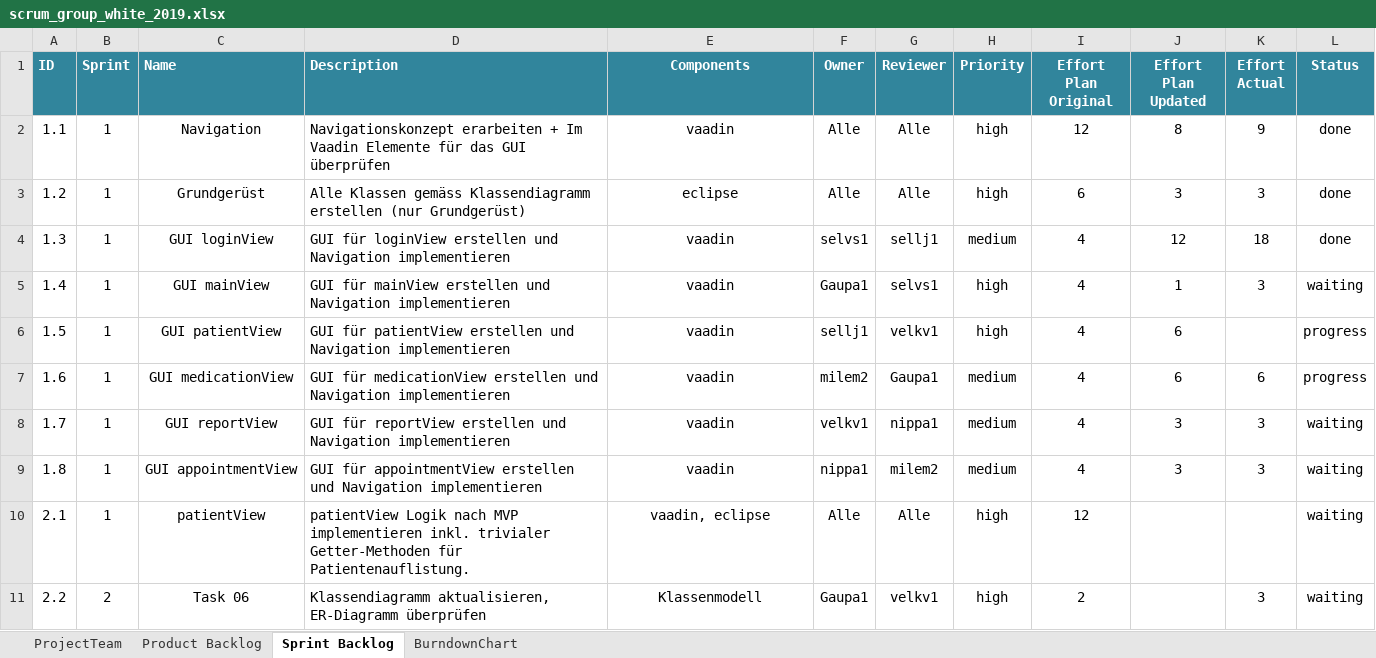
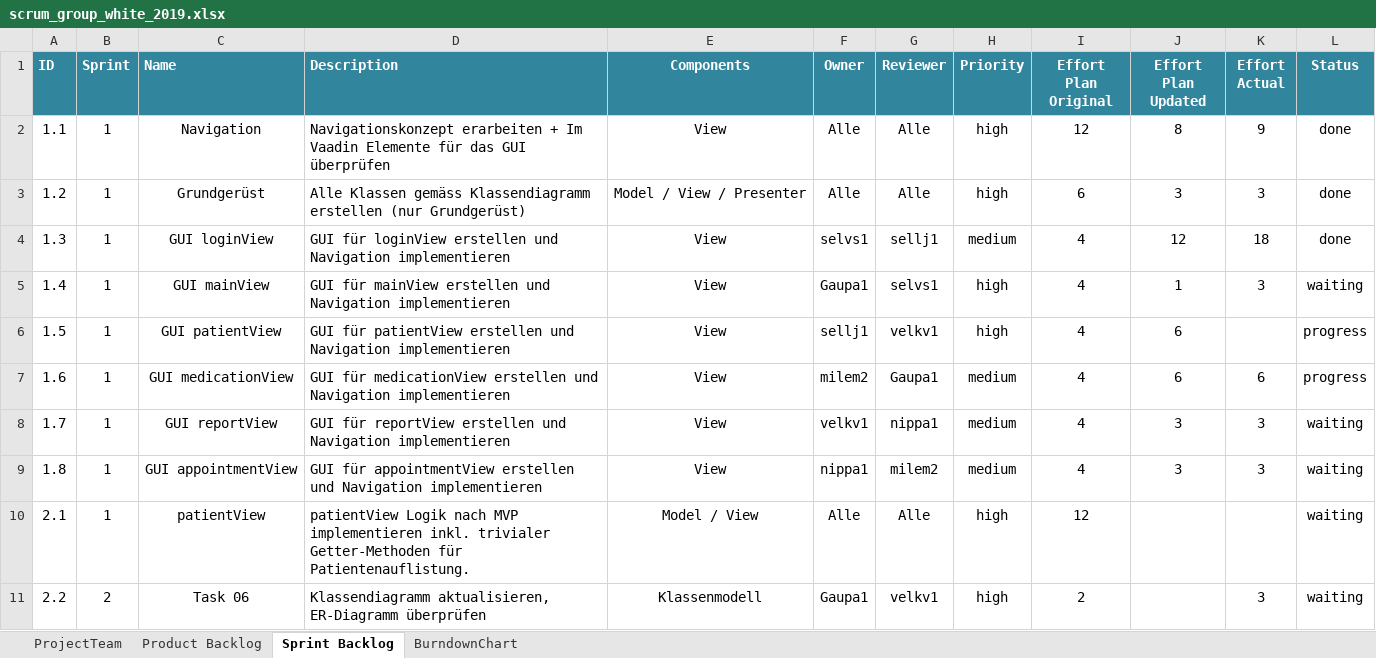
Before and after one commit to selvs1/ePsyDoc, an Excel workbook: doc/task-04/Scrum/scrum_group_white_2019.xlsx, sheet Sprint Backlog, drawn as a sheet; only a part is shown; values as stored, in another font and other column widths than the file's, no borders; table styles not drawn; the diff covers the shown part only; the diff names each change by its address in the sheet, - before the commit and + after, or states it on an @@ line.

```diff
--- a/doc/task-04/Scrum/scrum_group_white_2019.xlsx (sheet Sprint Backlog)
+++ b/doc/task-04/Scrum/scrum_group_white_2019.xlsx (sheet Sprint Backlog)
-E2 (Components): vaadin
+E2 (Components): View
-E3 (Components): eclipse
+E3 (Components): Model / View / Presenter
-E4:E9 (Components): vaadin
+E4:E9 (Components): View
-E10 (Components): vaadin, eclipse
+E10 (Components): Model / View
```
Also changed, not shown: 1 added row and 8 edited cells elsewhere in this sheet, sheet BurndownChart.
